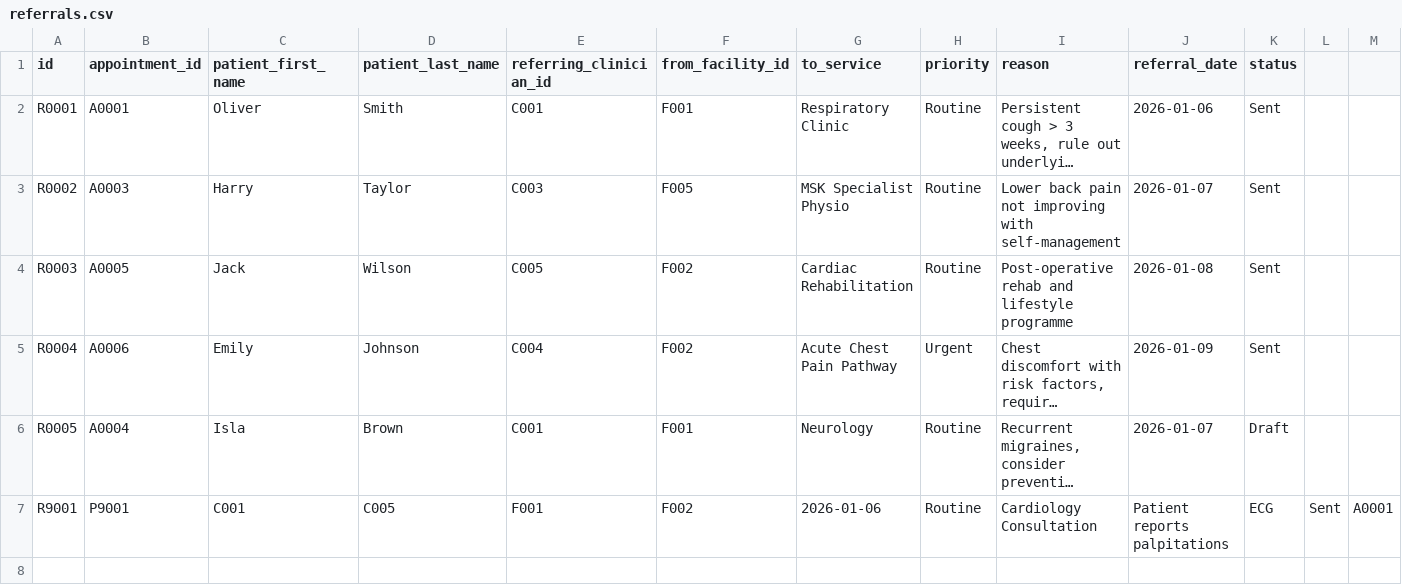
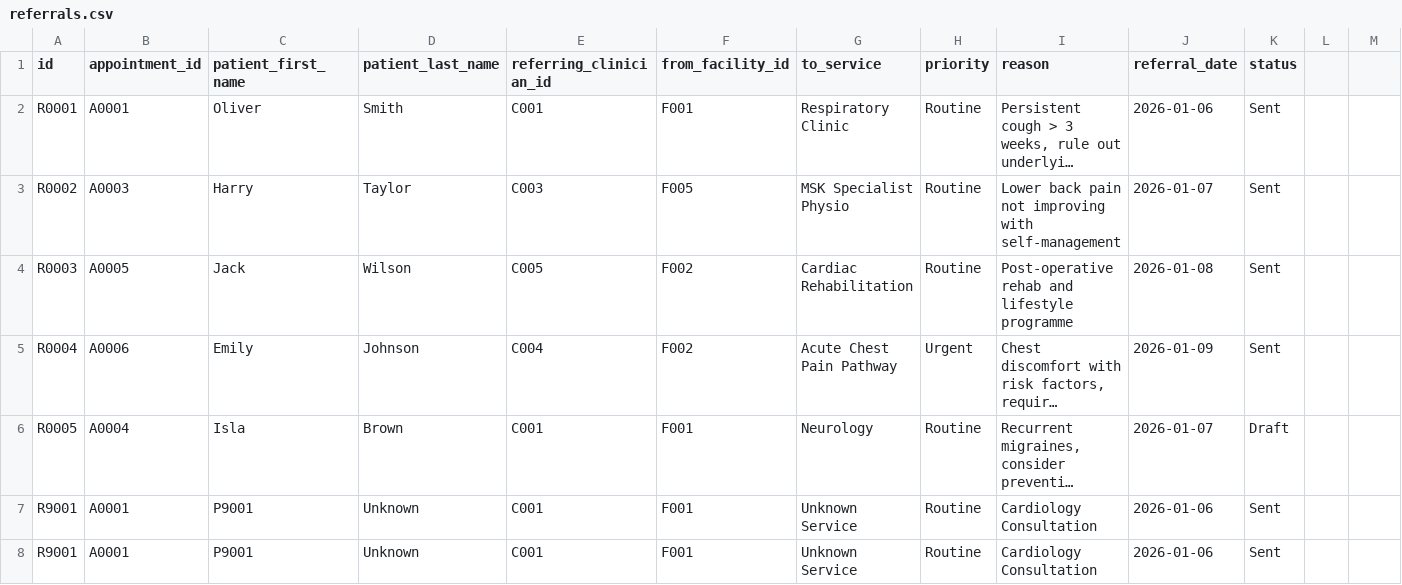
Before and after one commit to jlanzon/24158816.lanzon_part2, a CSV file: data/referrals.csv, drawn as a sheet; only a part is shown; long unchanged cells end in …; removed rows and columns are numbered as before the commit, all else as after; rows hold the shown columns only; the diff names each change by its address in the sheet, - before the commit and + after, or states it on an @@ line.

```diff
--- a/data/referrals.csv
+++ b/data/referrals.csv
-row 7: R9001 | P9001 | C001 | C005 | F001 | F002 | 2026-01-06 | Routine | Cardiology Consultation | Patient reports palpitations | ECG | Sent | A0001
+row 7: R9001 | A0001 | P9001 | Unknown | C001 | F001 | Unknown Service | Routine | Cardiology Consultation | 2026-01-06 | Sent
+row 8: R9001 | A0001 | P9001 | Unknown | C001 | F001 | Unknown Service | Routine | Cardiology Consultation | 2026-01-06 | Sent
```
Also changed, not shown: data/patients.csv, data/prescriptions.csv, 5 other files.
